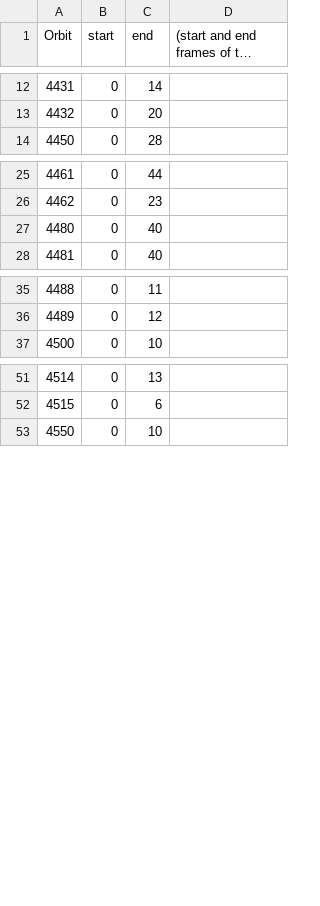
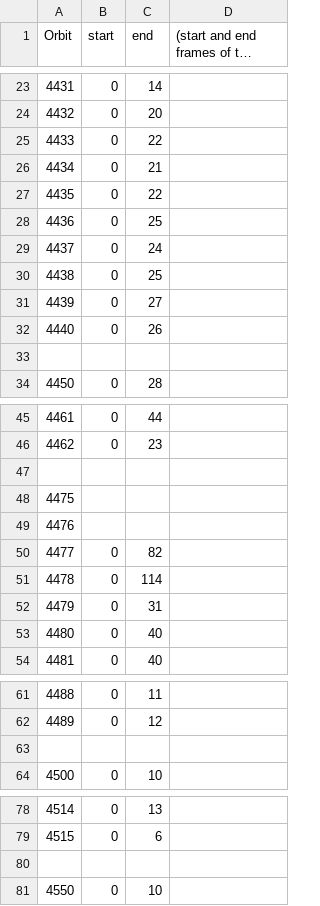
Before and after one commit to anhphanbb/solar_panels, a CSV file: csv/AweGlareSeptemberLabeled.csv (was csv/AweGlareSeptember.csv), drawn as a sheet; only a part is shown, gaps mark what is left out; long unchanged cells end in …; the diff covers the shown part only; the diff names each change by its address in the sheet, - before the commit and + after, or states it on an @@ line.

Commit message:
Remove glare frames and apply the model
Glare ML Model is not good yet.
Would be a good project for high school student.

```diff
--- a/csv/AweGlareSeptember.csv
+++ b/csv/AweGlareSeptemberLabeled.csv
+row 25: 4433 | 0 | 22
+row 26: 4434 | 0 | 21
+row 27: 4435 | 0 | 22
+row 28: 4436 | 0 | 25
+row 29: 4437 | 0 | 24
+row 30: 4438 | 0 | 25
+row 31: 4439 | 0 | 27
+row 32: 4440 | 0 | 26
+row 33: (empty)
+row 47: (empty)
+row 48: 4475
+row 49: 4476
+row 50: 4477 | 0 | 82
+row 51: 4478 | 0 | 114
+row 52: 4479 | 0 | 31
+row 63: (empty)
+row 80: (empty)
```
Also changed, not shown: 11 added rows elsewhere in this file, resnet_confusion_matrix_with_glare_accuracy_recall.csv, 16 other files.
